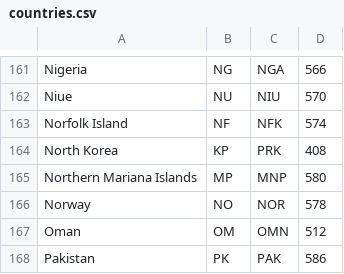
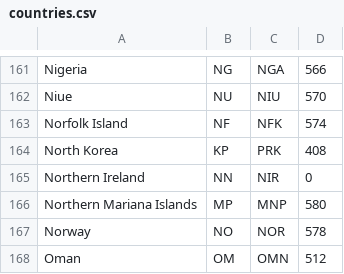
Before and after one commit to lazygalaxy/sport-meteorjs, a CSV file: private/countries.csv, drawn as a sheet; only a part is shown, gaps mark what is left out; the shorter side is filled out with more unchanged rows; the diff names each change by its address in the sheet, - before the commit and + after, or states it on an @@ line.

```diff
--- a/private/countries.csv
+++ b/private/countries.csv
+row 165: Northern Ireland | NN | NIR | 0
```
Also changed, not shown: private/EURO2016.csv, 3 other files.
